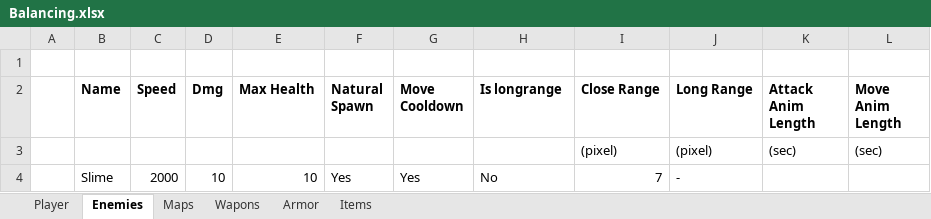
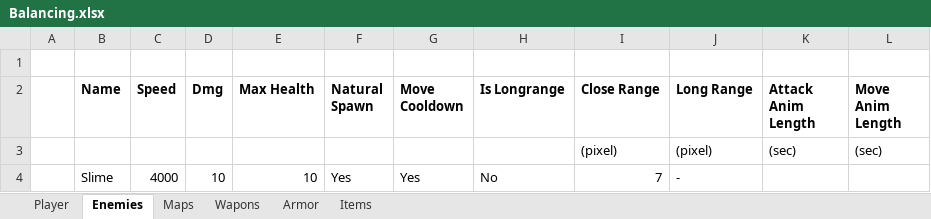
Before and after one commit to SucculentEntertainment/Split-Soul-Godot, an Excel workbook: Story/Balancing.xlsx, sheet Enemies, drawn as a sheet; values as stored, in another font and other column widths than the file's, no borders; the diff names each change by its address in the sheet, - before the commit and + after, or states it on an @@ line.

Commit message:
First Balancing changes

```diff
--- a/Story/Balancing.xlsx (sheet Enemies)
+++ b/Story/Balancing.xlsx (sheet Enemies)
-H2: Is longrange
+H2: Is Longrange
-C4 (Speed): 2000
+C4 (Speed): 4000
```
Also changed, not shown: sheet Player.
